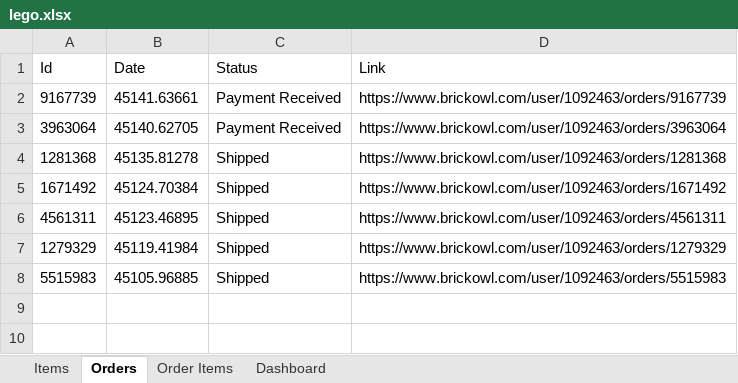
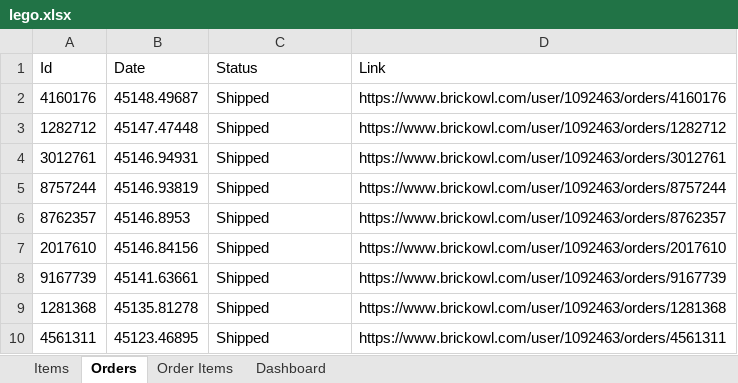
Before and after one commit to abacha/lego_organizer, an Excel workbook: lego.xlsx, sheet Orders, drawn as a sheet; values as stored, in another font and other column widths than the file's, no borders; removed rows and columns are numbered as before the commit, all else as after; the diff names each change by its address in the sheet, - before the commit and + after, or states it on an @@ line.

```diff
--- a/lego.xlsx (sheet Orders)
+++ b/lego.xlsx (sheet Orders)
+row 2: 4160176 | 45148.49687 | Shipped | https://www.brickowl.com/user/1092463/orders/4160176
+row 3: 1282712 | 45147.47448 | Shipped | https://www.brickowl.com/user/1092463/orders/1282712
+row 4: 3012761 | 45146.94931 | Shipped | https://www.brickowl.com/user/1092463/orders/3012761
+row 5: 8757244 | 45146.93819 | Shipped | https://www.brickowl.com/user/1092463/orders/8757244
+row 6: 8762357 | 45146.8953 | Shipped | https://www.brickowl.com/user/1092463/orders/8762357
+row 7: 2017610 | 45146.84156 | Shipped | https://www.brickowl.com/user/1092463/orders/2017610
-C8 (Status): Payment Received
+C8 (Status): Shipped
-row 3: 3963064 | 45140.62705 | Payment Received | https://www.brickowl.com/user/1092463/orders/3963064
-row 5: 1671492 | 45124.70384 | Shipped | https://www.brickowl.com/user/1092463/orders/1671492
-row 7: 1279329 | 45119.41984 | Shipped | https://www.brickowl.com/user/1092463/orders/1279329
-row 8: 5515983 | 45105.96885 | Shipped | https://www.brickowl.com/user/1092463/orders/5515983
```
Also changed, not shown: sheet Items, sheet Order Items, sheet Dashboard, formulas that keep their value, 6 other files.
